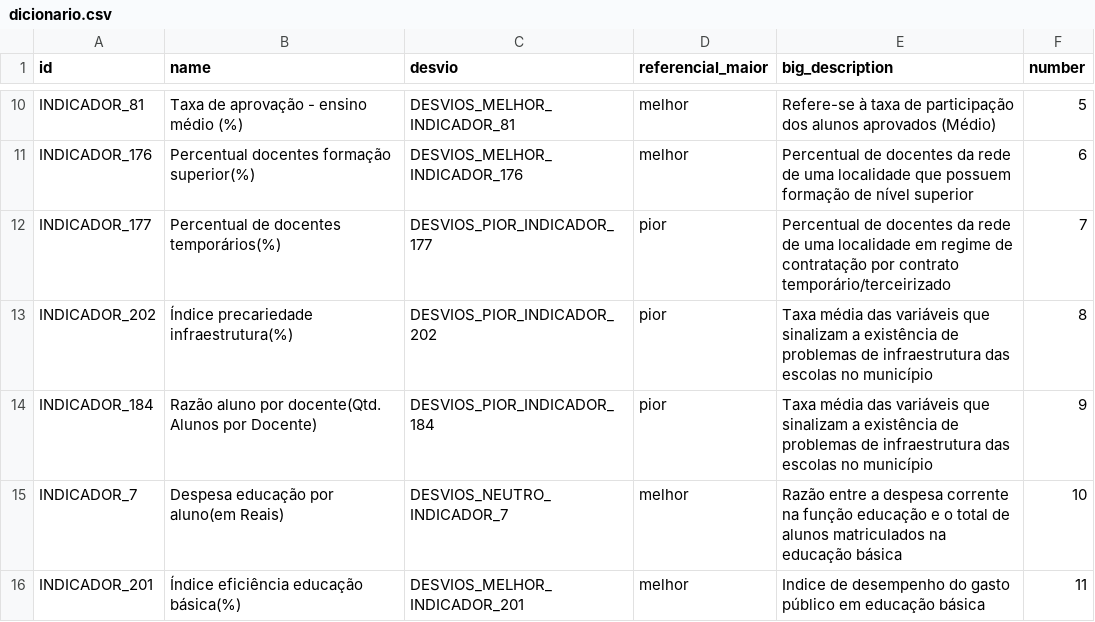
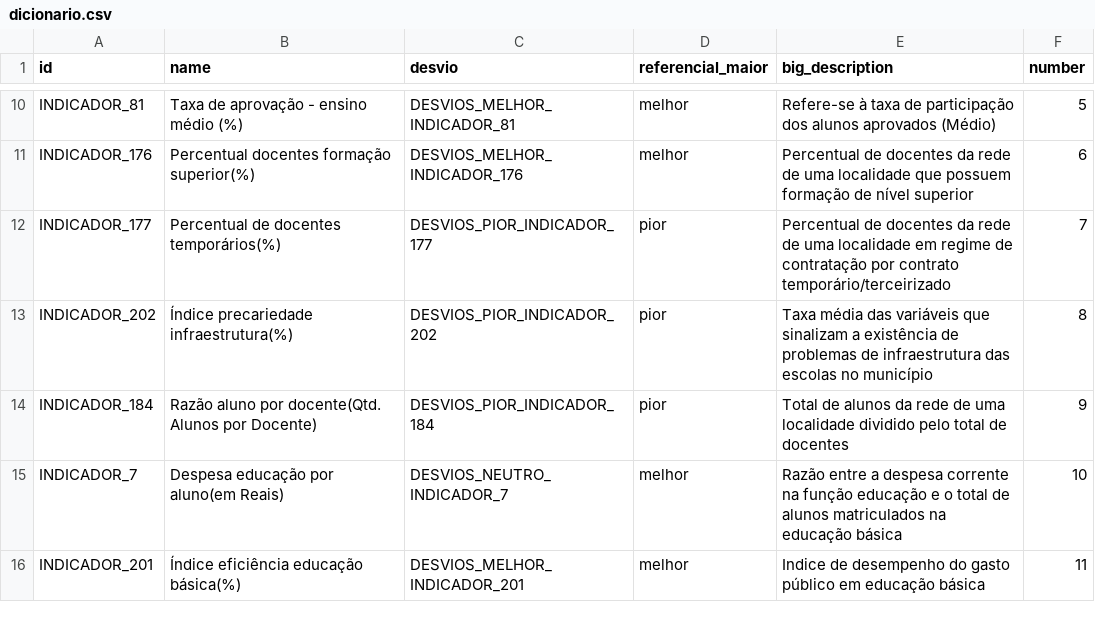
Before and after one commit to analytics-ufcg/maisedu, a CSV file: src/edubrasil/WebContent/data/dicionario.csv, drawn as a sheet; only a part is shown, gaps mark what is left out.

Commit message:
change short description

```diff
--- a/src/edubrasil/WebContent/data/dicionario.csv
+++ b/src/edubrasil/WebContent/data/dicionario.csv
@@ -13,3 +13,3 @@
 "INDICADOR_202","Índice precariedade infraestrutura(%)","DESVIOS_PIOR_INDICADOR_202","pior","Taxa média das variáveis que sinalizam a existência de problemas de infraestrutura das escolas no município","8"
-"INDICADOR_184","Razão aluno por docente(Qtd. Alunos por Docente)","DESVIOS_PIOR_INDICADOR_184","pior","Taxa média das variáveis que sinalizam a existência de problemas de infraestrutura das escolas no município","9"
+"INDICADOR_184","Razão aluno por docente(Qtd. Alunos por Docente)","DESVIOS_PIOR_INDICADOR_184","pior","Total de alunos da rede de uma localidade dividido pelo total de docentes","9"
 "INDICADOR_7","Despesa educação por aluno(em Reais)","DESVIOS_NEUTRO_INDICADOR_7","melhor","Razão entre a despesa corrente na função educação e o total de alunos matriculados na educação básica","10"
```
